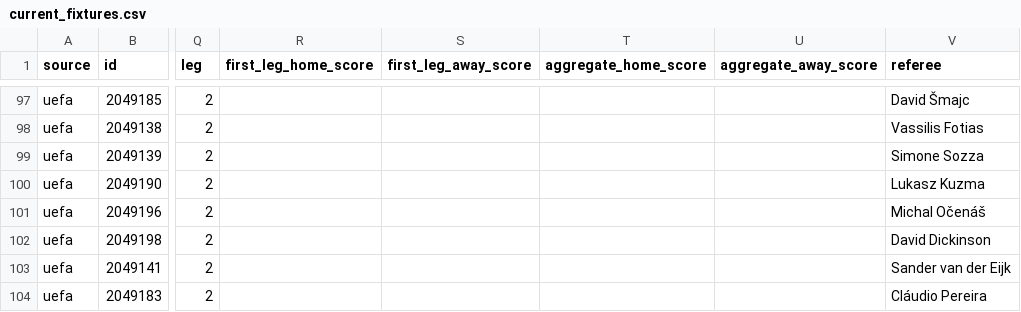
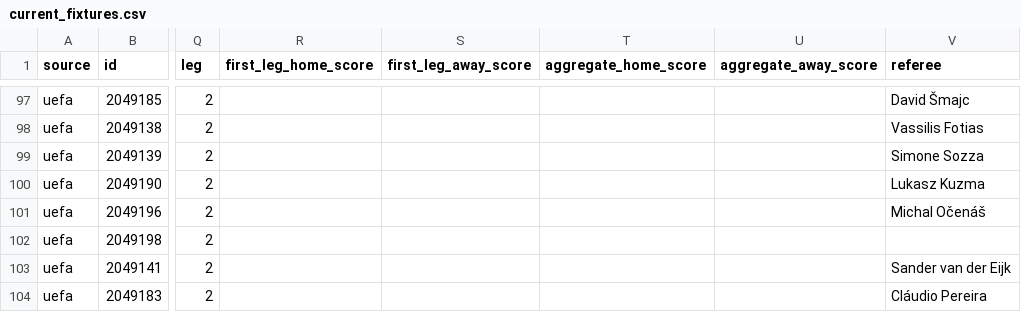
Before and after one commit to bogdasovandrej/xg-edge, a CSV file: reports/live/current_fixtures.csv, drawn as a sheet; only a part is shown, gaps mark what is left out; the diff names each change by its address in the sheet, - before the commit and + after, or states it on an @@ line.

```diff
--- a/reports/live/current_fixtures.csv
+++ b/reports/live/current_fixtures.csv
-V102 (referee): David Dickinson
+V102 (referee): (empty)
```
Also changed, not shown: 7 other files.
